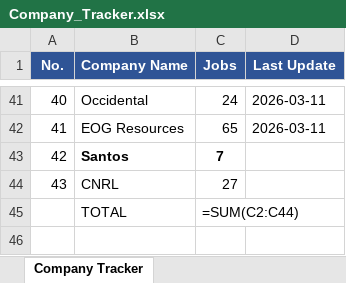
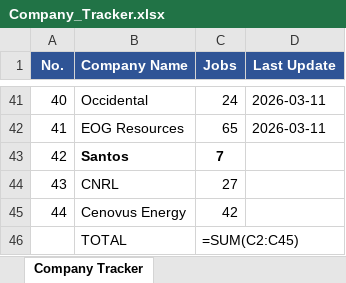
Before and after one commit to illeh69/KerjaAI-oil-gas-me, an Excel workbook: Company_Tracker.xlsx, sheet Company Tracker, drawn as a sheet; only a part is shown, gaps mark what is left out; values as stored, in another font and other column widths than the file's, no borders; formulas without a stored value are shown as written; addresses are those after the commit; the diff names each change by its address in the sheet, - before the commit and + after, or states it on an @@ line.

```diff
--- a/Company_Tracker.xlsx (sheet Company Tracker)
+++ b/Company_Tracker.xlsx (sheet Company Tracker)
+row 45: 44 | Cenovus Energy | 42
-C46 (Jobs): =SUM(C2:C44)
+C46 (Jobs): =SUM(C2:C45)
```
Also changed, not shown: 4 other files.
